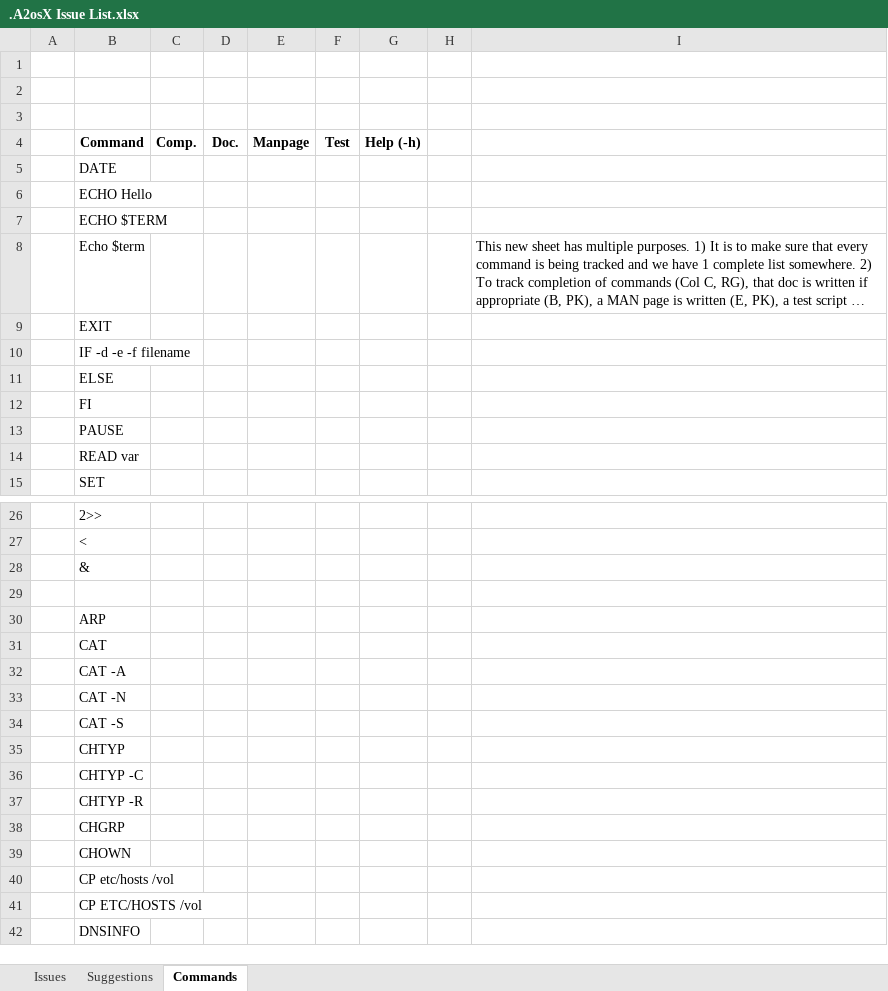
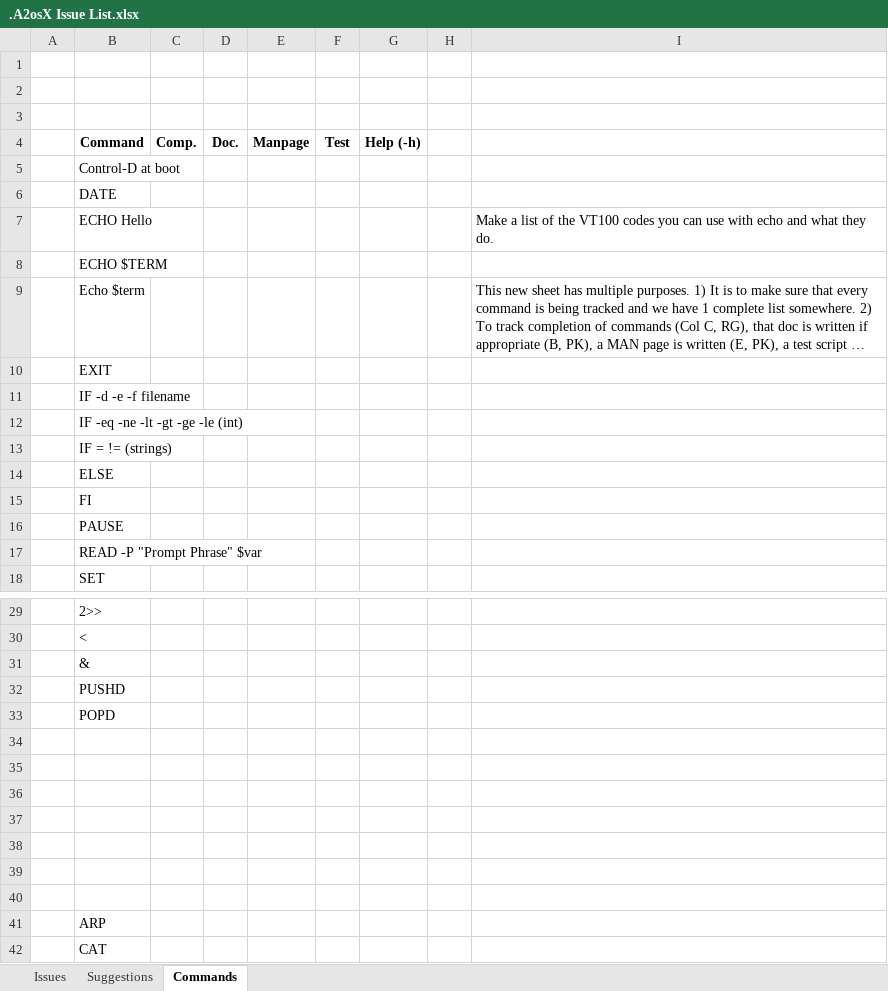
Before and after one commit to A2osX/A2osX, an Excel workbook: .A2osX Issue List.xlsx, sheet Commands, drawn as a sheet; only a part is shown, gaps mark what is left out; the shorter side is filled out with more unchanged rows; long unchanged cells end in …; values as stored, in another font and other column widths than the file's, no borders; addresses are those after the commit; the diff covers the shown part only; the diff names each change by its address in the sheet, - before the commit and + after, or states it on an @@ line.

```diff
--- a/.A2osX Issue List.xlsx (sheet Commands)
+++ b/.A2osX Issue List.xlsx (sheet Commands)
+row 5:  | Control-D at boot
-I7: (empty)
+I7: Make a list of the VT100 codes you can use with echo and what they do.
+row 12:  | IF -eq -ne -lt -gt -ge -le (int)
+row 13:  | IF = != (strings)
-B17: READ var
+B17: READ -P "Prompt Phrase" $var
+row 32:  | PUSHD
+row 33:  | POPD
+row 34: (empty)
+row 35: (empty)
+row 36: (empty)
+row 37: (empty)
+row 38: (empty)
+row 39: (empty)
```
Also changed, not shown: 18 added rows and 1 edited cell elsewhere in this sheet, sheet Issues, sheet Suggestions.
